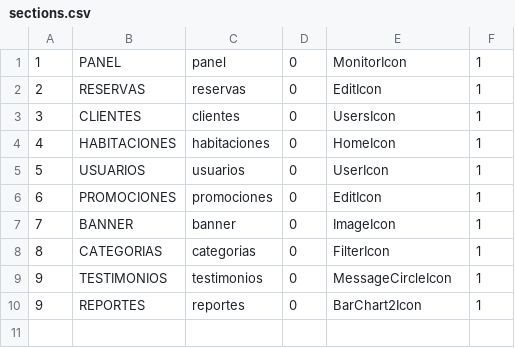
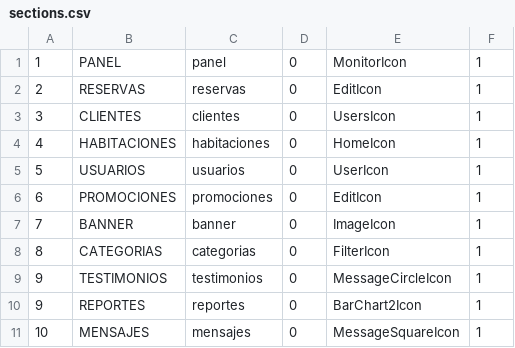
Before and after one commit to John-IL/hoteleria_back, a CSV file: data/sections.csv, drawn as a sheet.

Commit message:
add sp insert_message

```diff
--- a/data/sections.csv
+++ b/data/sections.csv
@@ -10 +10,2 @@
 9;REPORTES;reportes;0;BarChart2Icon;1
+10;MENSAJES;mensajes;0;MessageSquareIcon;1
```
Also changed, not shown: 2 other files.
